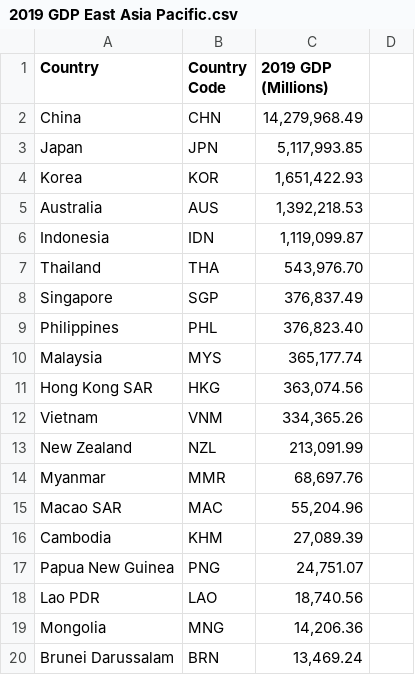
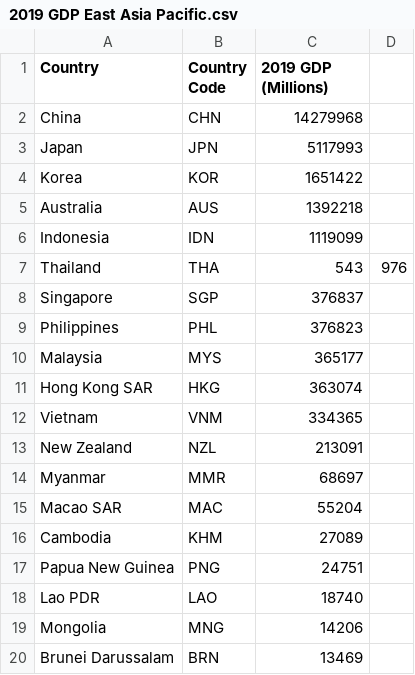
Before and after one commit to lucasardo/cbam-thesis, a CSV file: .github/workflows/2019 GDP East Asia Pacific.csv, drawn as a sheet.

Commit message:
Update 2019 GDP East Asia Pacific.csv

```diff
--- a/.github/workflows/2019 GDP East Asia Pacific.csv
+++ b/.github/workflows/2019 GDP East Asia Pacific.csv
@@ -1,20 +1,20 @@
 Country,Country Code,2019 GDP (Millions)
-China,CHN,"14,279,968.49"
-Japan,JPN,"5,117,993.85"
-Korea,KOR,"1,651,422.93"
-Australia,AUS,"1,392,218.53"
-Indonesia,IDN,"1,119,099.87"
-Thailand,THA,"543,976.70"
-Singapore,SGP,"376,837.49"
-Philippines,PHL,"376,823.40"
-Malaysia,MYS,"365,177.74"
-Hong Kong SAR,HKG,"363,074.56"
-Vietnam,VNM,"334,365.26"
-New Zealand,NZL,"213,091.99"
-Myanmar,MMR,"68,697.76"
-Macao SAR,MAC,"55,204.96"
-Cambodia,KHM,"27,089.39"
-Papua New Guinea,PNG,"24,751.07"
-Lao PDR,LAO,"18,740.56"
-Mongolia,MNG,"14,206.36"
-Brunei Darussalam,BRN,"13,469.24"
+China,CHN,14279968
+Japan,JPN,5117993
+Korea,KOR,1651422
+Australia,AUS,1392218
+Indonesia,IDN,1119099
+Thailand,THA,543,976
+Singapore,SGP,376837
+Philippines,PHL,376823
+Malaysia,MYS,365177
+Hong Kong SAR,HKG,363074
+Vietnam,VNM,334365
+New Zealand,NZL,213091
+Myanmar,MMR,68697
+Macao SAR,MAC,55204
+Cambodia,KHM,27089
+Papua New Guinea,PNG,24751
+Lao PDR,LAO,18740
+Mongolia,MNG,14206
+Brunei Darussalam,BRN,13469
```
